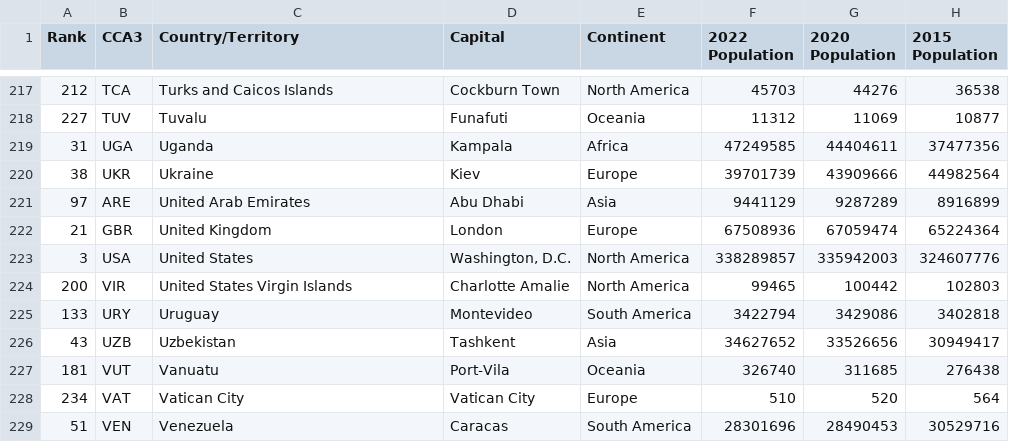
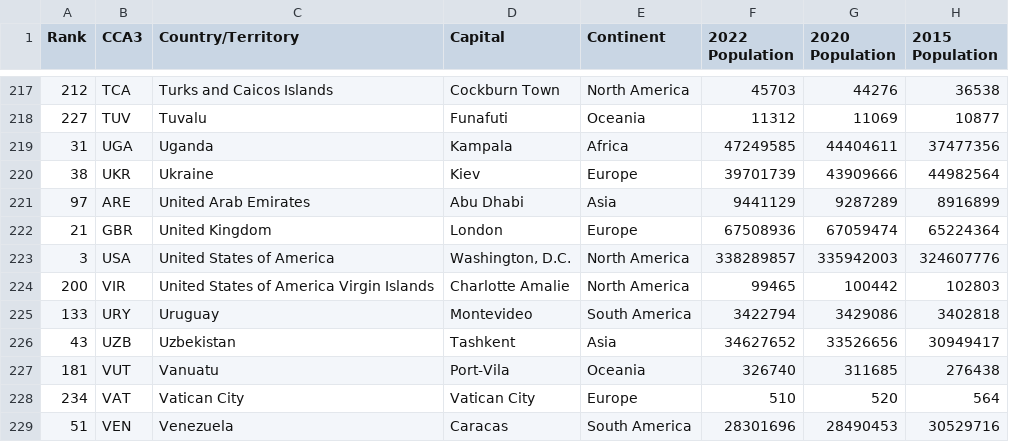
Before and after one commit to aryansingh920/earth-viewer-data-viz-project, a CSV file: python/data/datasets/world_population.csv, drawn as a sheet; only a part is shown, gaps mark what is left out; the diff names each change by its address in the sheet, - before the commit and + after, or states it on an @@ line.

```diff
--- a/python/data/datasets/world_population.csv
+++ b/python/data/datasets/world_population.csv
-C223 (Country/Territory): United States
+C223 (Country/Territory): United States of America
-C224 (Country/Territory): United States Virgin Islands
+C224 (Country/Territory): United States of America Virgin Islands
```
Also changed, not shown: python/data/datasets/Country wise GDP from 1994 to 2017.csv, python/data/datasets/Gender Inequality Index.csv, 9 other files.
